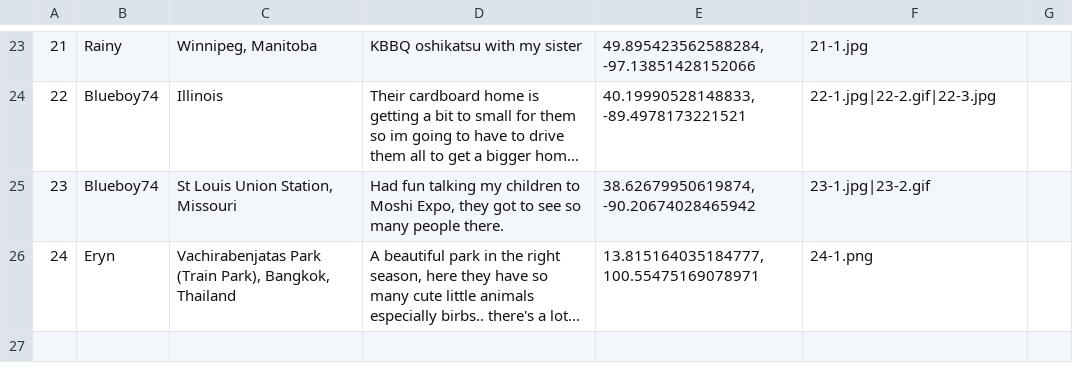
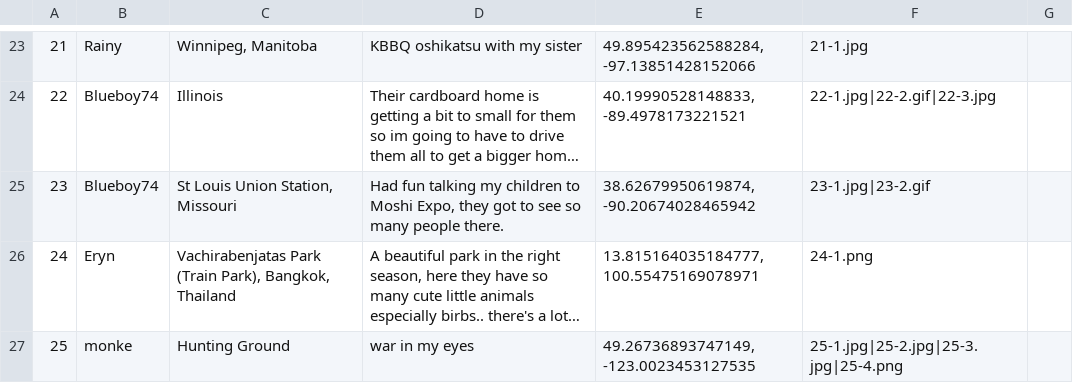
Before and after one commit to Naglfar-TCD/mocha-anni-2026, a CSV file: fumomos-around-the-world/locations.csv, drawn as a sheet; only a part is shown, gaps mark what is left out; long unchanged cells end in …; the diff names each change by its address in the sheet, - before the commit and + after, or states it on an @@ line.

Commit message:
2026.10.10 location update

```diff
--- a/fumomos-around-the-world/locations.csv
+++ b/fumomos-around-the-world/locations.csv
+row 27: 25 | monke | Hunting Ground | war in my eyes | 49.26736893747149, -123.0023453127535 | 25-1.jpg|25-2.jpg|25-3.jpg|25-4.png
```
Also changed, not shown: 7 other files.
